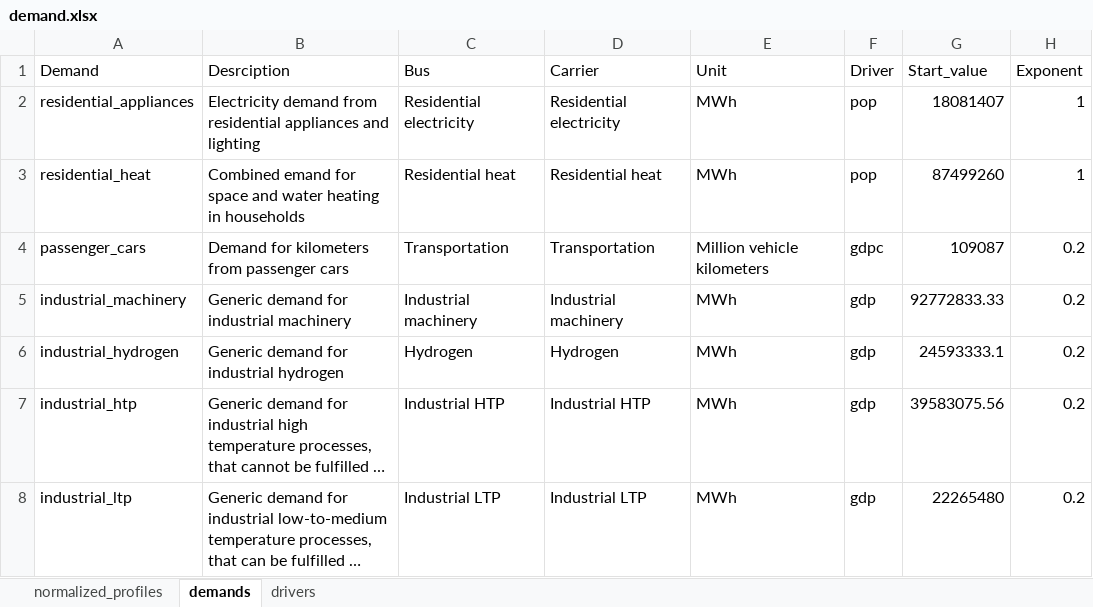
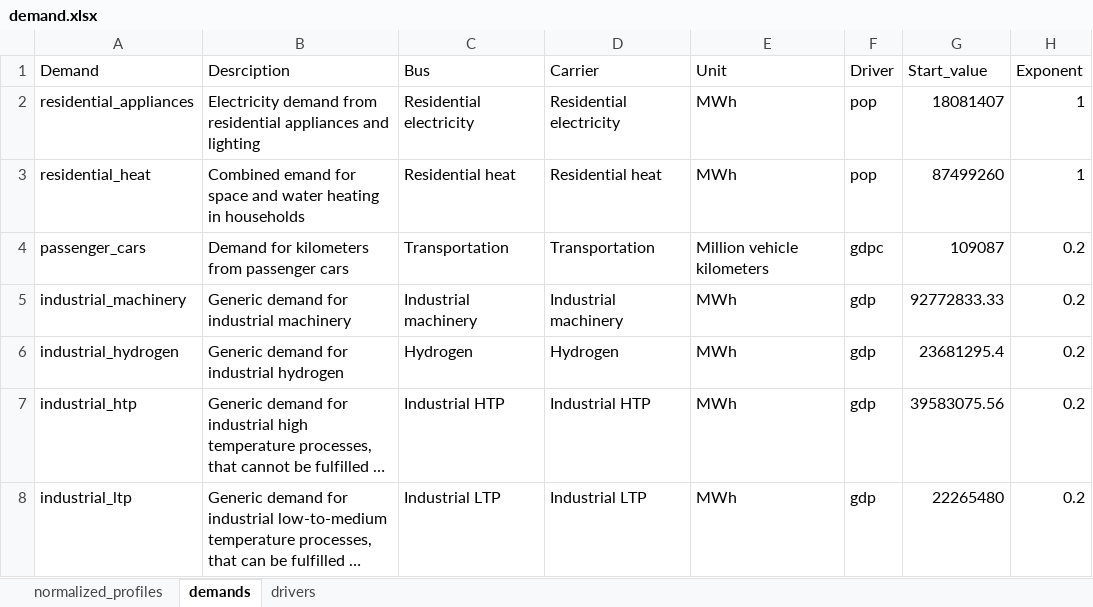
Before and after one commit to nzuijder/PyPSA_Dutch_EnergySystem, an Excel workbook: FinalModel/input_databases/default/demand.xlsx, sheet demands, drawn as a sheet; long unchanged cells end in …; values as stored, in another font and other column widths than the file's, no borders; the diff names each change by its address in the sheet, - before the commit and + after, or states it on an @@ line.

Commit message:
updated hydrogen demand

```diff
--- a/FinalModel/input_databases/default/demand.xlsx (sheet demands)
+++ b/FinalModel/input_databases/default/demand.xlsx (sheet demands)
-G6 (Start_value): 24593333.1
+G6 (Start_value): 23681295.4
```
Also changed, not shown: 1 other file.
